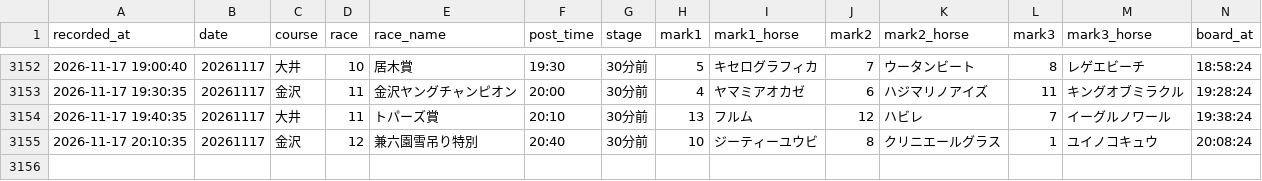
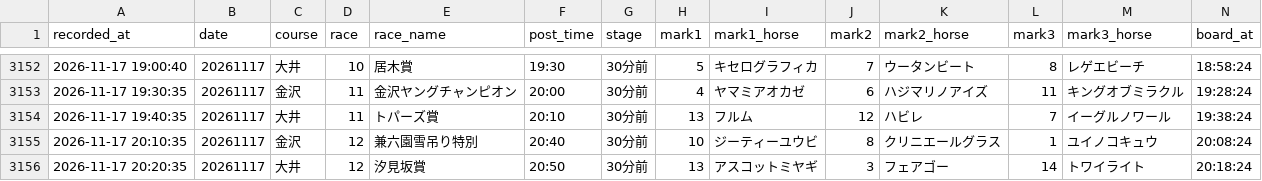
Before and after one commit to mtezoro-hash/keiba-picks, a CSV file: nar_picks.csv, drawn as a sheet; only a part is shown, gaps mark what is left out; rows hold the shown columns only; the diff names each change by its address in the sheet, - before the commit and + after, or states it on an @@ line.

Commit message:
地方の記録 nar_picks.csv 20261117

```diff
--- a/nar_picks.csv
+++ b/nar_picks.csv
+row 3156: 2026-11-17 20:20:35 | 20261117 | 大井 | 12 | 汐見坂賞 | 20:50 | 30分前 | 13 | アスコットミヤギ | 3 | フェアゴー | 14 | トワイライト | 20:18:24
```
